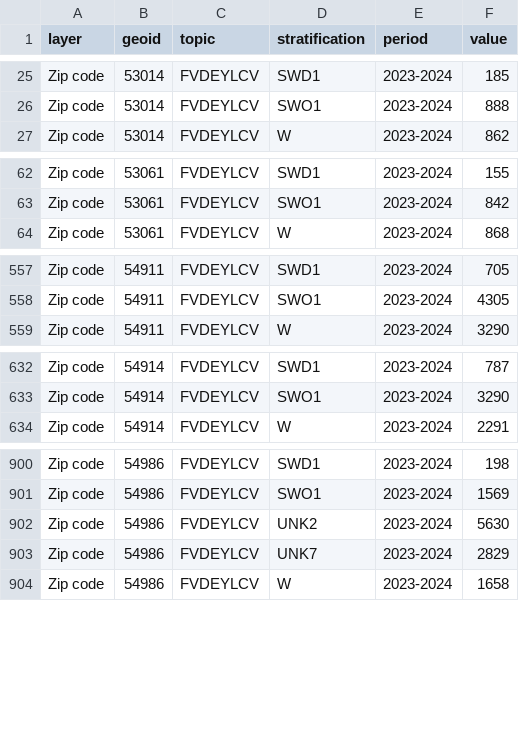
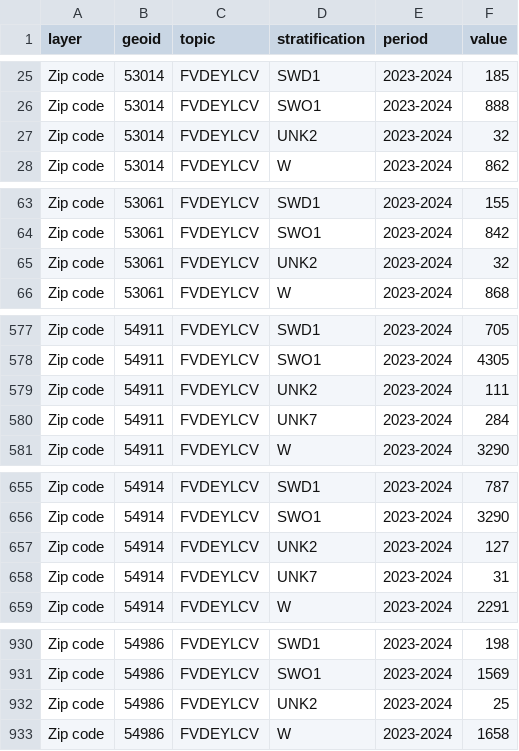
Before and after one commit to shaazanaam/__wes_dataProcessor__, a CSV file: transformed_zipcode_data.csv, drawn as a sheet; only a part is shown, gaps mark what is left out; the diff covers the shown part only.

```diff
--- a/transformed_zipcode_data.csv
+++ b/transformed_zipcode_data.csv
@@ -26,2 +26,3 @@ Zip code,53014,FVDEYLCV,SWD1,2023-2024,185
 Zip code,53014,FVDEYLCV,SWO1,2023-2024,888
+Zip code,53014,FVDEYLCV,UNK2,2023-2024,32
 Zip code,53014,FVDEYLCV,W,2023-2024,862
@@ -63,2 +64,3 @@ Zip code,53061,FVDEYLCV,SWD1,2023-2024,155
 Zip code,53061,FVDEYLCV,SWO1,2023-2024,842
+Zip code,53061,FVDEYLCV,UNK2,2023-2024,32
 Zip code,53061,FVDEYLCV,W,2023-2024,868
@@ -558,2 +578,4 @@ Zip code,54911,FVDEYLCV,SWD1,2023-2024,705
 Zip code,54911,FVDEYLCV,SWO1,2023-2024,4305
+Zip code,54911,FVDEYLCV,UNK2,2023-2024,111
+Zip code,54911,FVDEYLCV,UNK7,2023-2024,284
 Zip code,54911,FVDEYLCV,W,2023-2024,3290
@@ -633,2 +656,4 @@ Zip code,54914,FVDEYLCV,SWD1,2023-2024,787
 Zip code,54914,FVDEYLCV,SWO1,2023-2024,3290
+Zip code,54914,FVDEYLCV,UNK2,2023-2024,127
+Zip code,54914,FVDEYLCV,UNK7,2023-2024,31
 Zip code,54914,FVDEYLCV,W,2023-2024,2291
@@ -901,4 +931,3 @@ Zip code,54986,FVDEYLCV,SWD1,2023-2024,198
 Zip code,54986,FVDEYLCV,SWO1,2023-2024,1569
-Zip code,54986,FVDEYLCV,UNK2,2023-2024,5630
-Zip code,54986,FVDEYLCV,UNK7,2023-2024,2829
+Zip code,54986,FVDEYLCV,UNK2,2023-2024,25
 Zip code,54986,FVDEYLCV,W,2023-2024,1658
```
Also changed, not shown: 24 added rows and 1 edited cell elsewhere in this file, transformed_city-town_data.csv, 4 other files.
